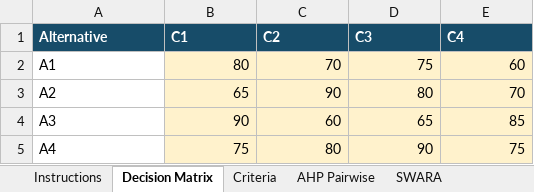
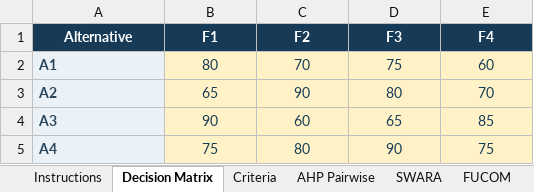
Before and after one commit to phamthevu/Migrate_All_Tool, an Excel workbook: Templates/Demo Data/MCDMStudio/MCDM_Demo_Data.xlsx, sheet Decision Matrix, drawn as a sheet; values as stored, in another font and other column widths than the file's, no borders; the diff names each change by its address in the sheet, - before the commit and + after, or states it on an @@ line.

```diff
--- a/Templates/Demo Data/MCDMStudio/MCDM_Demo_Data.xlsx (sheet Decision Matrix)
+++ b/Templates/Demo Data/MCDMStudio/MCDM_Demo_Data.xlsx (sheet Decision Matrix)
+sheet tab: FUCOM
-A1:E1 alignment: left
+A1:E1 alignment: center
-B1: C1
+B1: F1
-C1: C2
+C1: F2
-D1: C3
+D1: F3
-E1: C4
+E1: F4
@@ A2:A5 fill: none → #EAF1F7, bold: off → on, text colour: black → #29465B @@
@@ B2:E5 text colour: black → #173B57, alignment: right → center @@
```
Also changed, not shown: sheet Instructions, sheet AHP Pairwise, sheet ANP Weighted Supermatrix, sheet ISM SSIM, sheet SWARA, sheet DEMATEL Direct Relations, 1 more sheet, other sheet tabs, Templates/Template/MCDMStudio/MCDM_Input_Template.xlsx, 10 other files.
